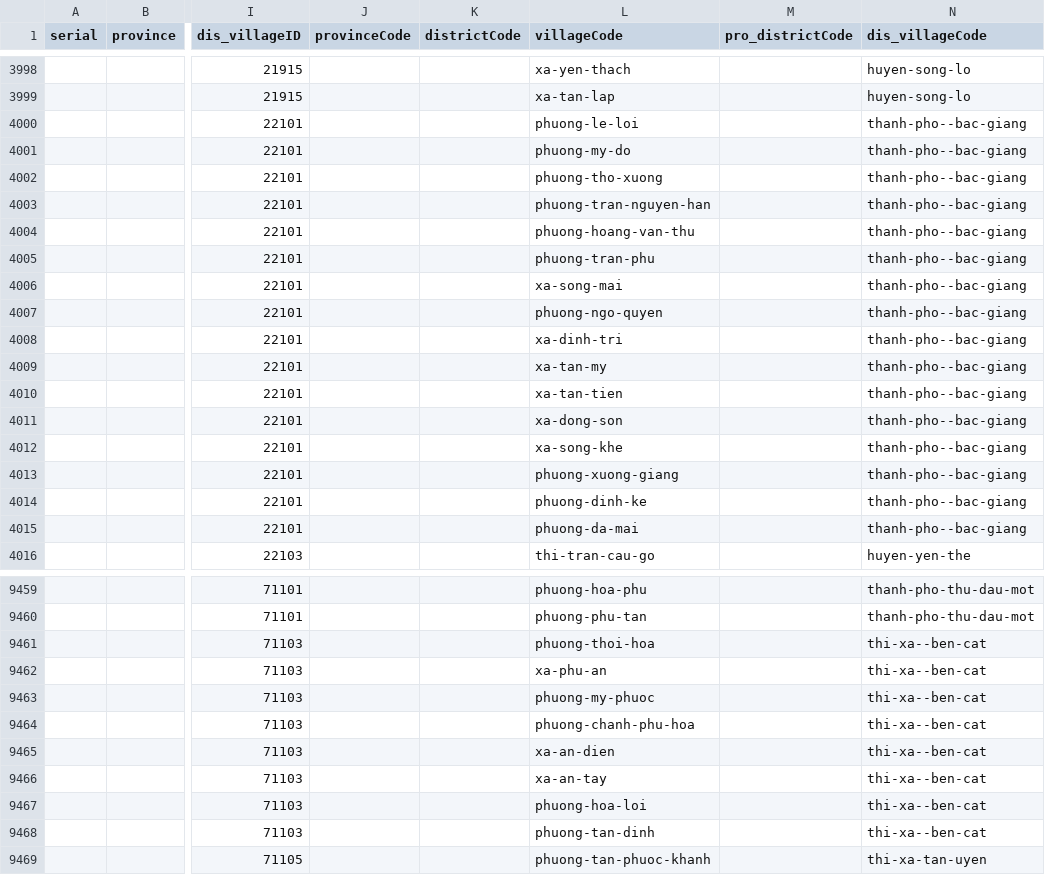
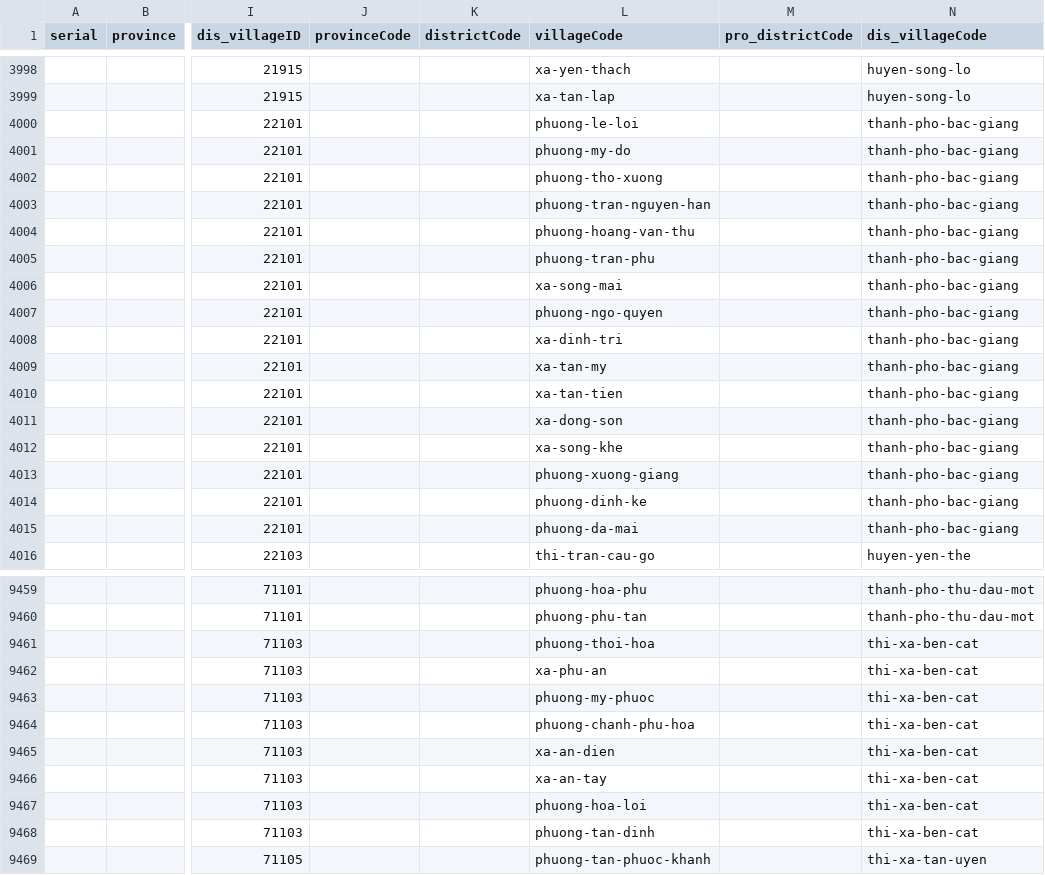
Before and after one commit to longcailay/apiserver, a CSV file: AddInfoToAddress/addressResult.csv, drawn as a sheet; only a part is shown, gaps mark what is left out; the diff covers the shown part only; the diff names each change by its address in the sheet, - before the commit and + after, or states it on an @@ line.

```diff
--- a/AddInfoToAddress/addressResult.csv
+++ b/AddInfoToAddress/addressResult.csv
-N4000:N4015 (dis_villageCode): thanh-pho--bac-giang
+N4000:N4015 (dis_villageCode): thanh-pho-bac-giang
-N9461:N9468 (dis_villageCode): thi-xa--ben-cat
+N9461:N9468 (dis_villageCode): thi-xa-ben-cat
```
Also changed, not shown: 118 edited cells elsewhere in this file, 10 other files.
